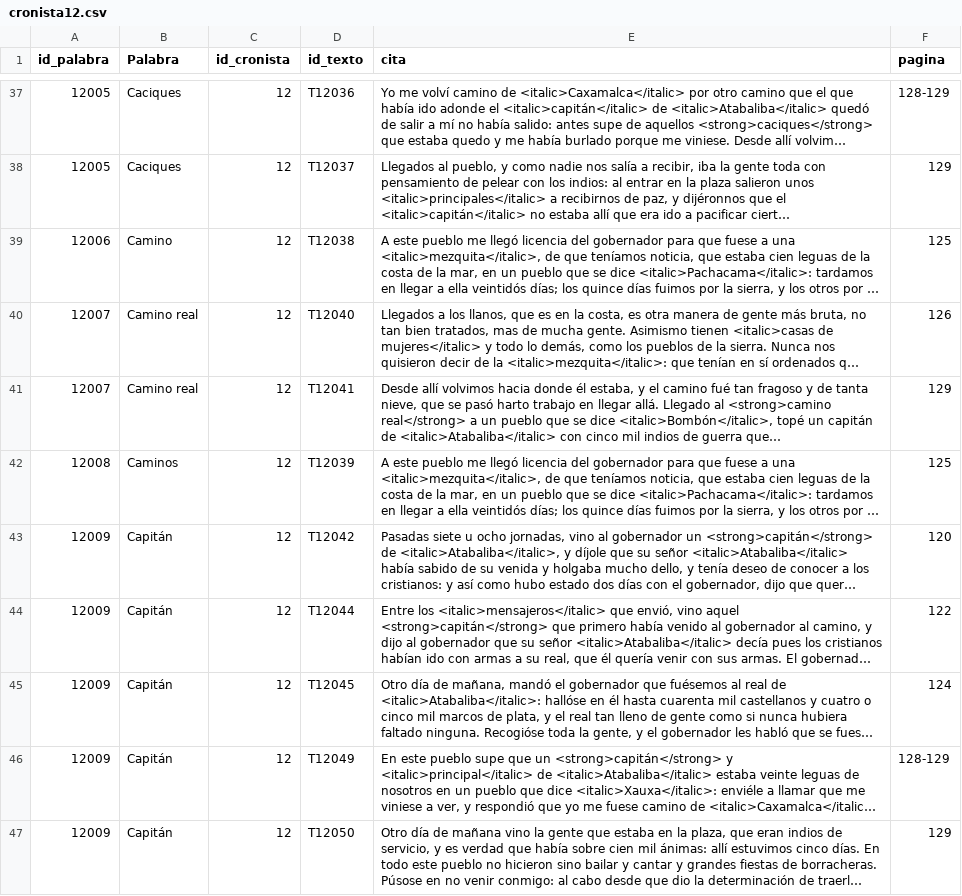
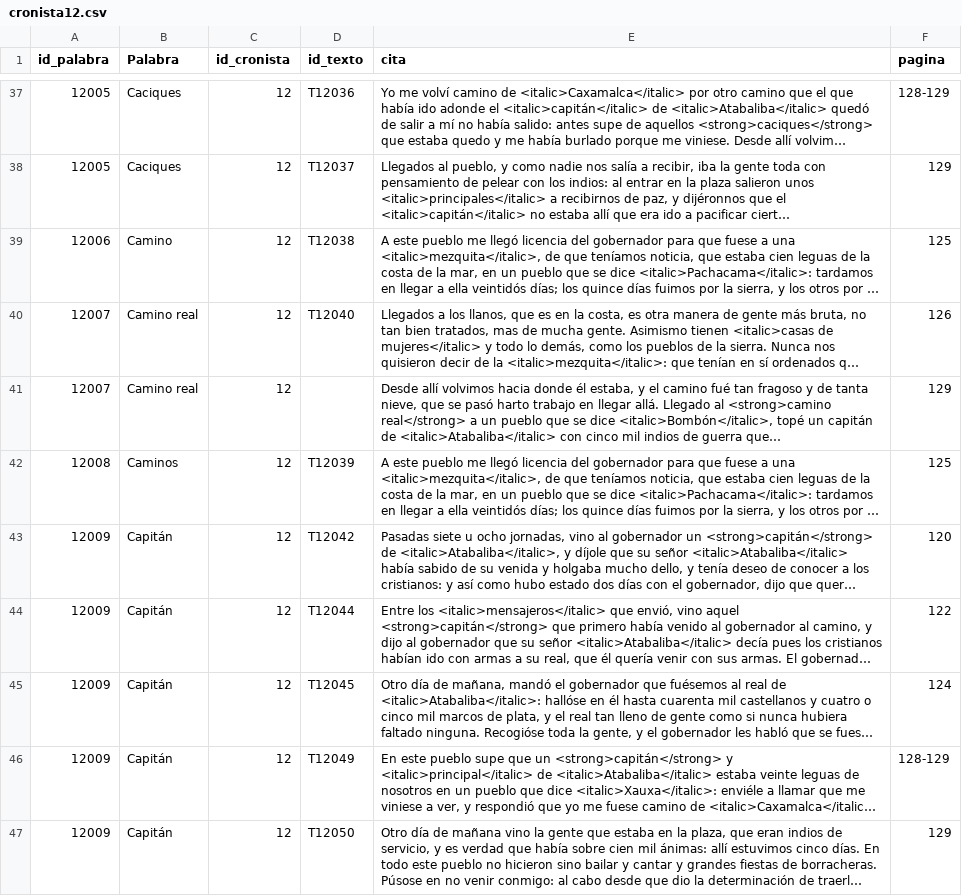
Before and after one commit to glosascroniquenses/Glosario, a CSV file: _data/cronista12.csv, drawn as a sheet; only a part is shown, gaps mark what is left out; long unchanged cells end in …; the diff names each change by its address in the sheet, - before the commit and + after, or states it on an @@ line.

Commit message:
Update cronista12.csv

```diff
--- a/_data/cronista12.csv
+++ b/_data/cronista12.csv
-D41 (id_texto): T12041
+D41 (id_texto): (empty)
```
